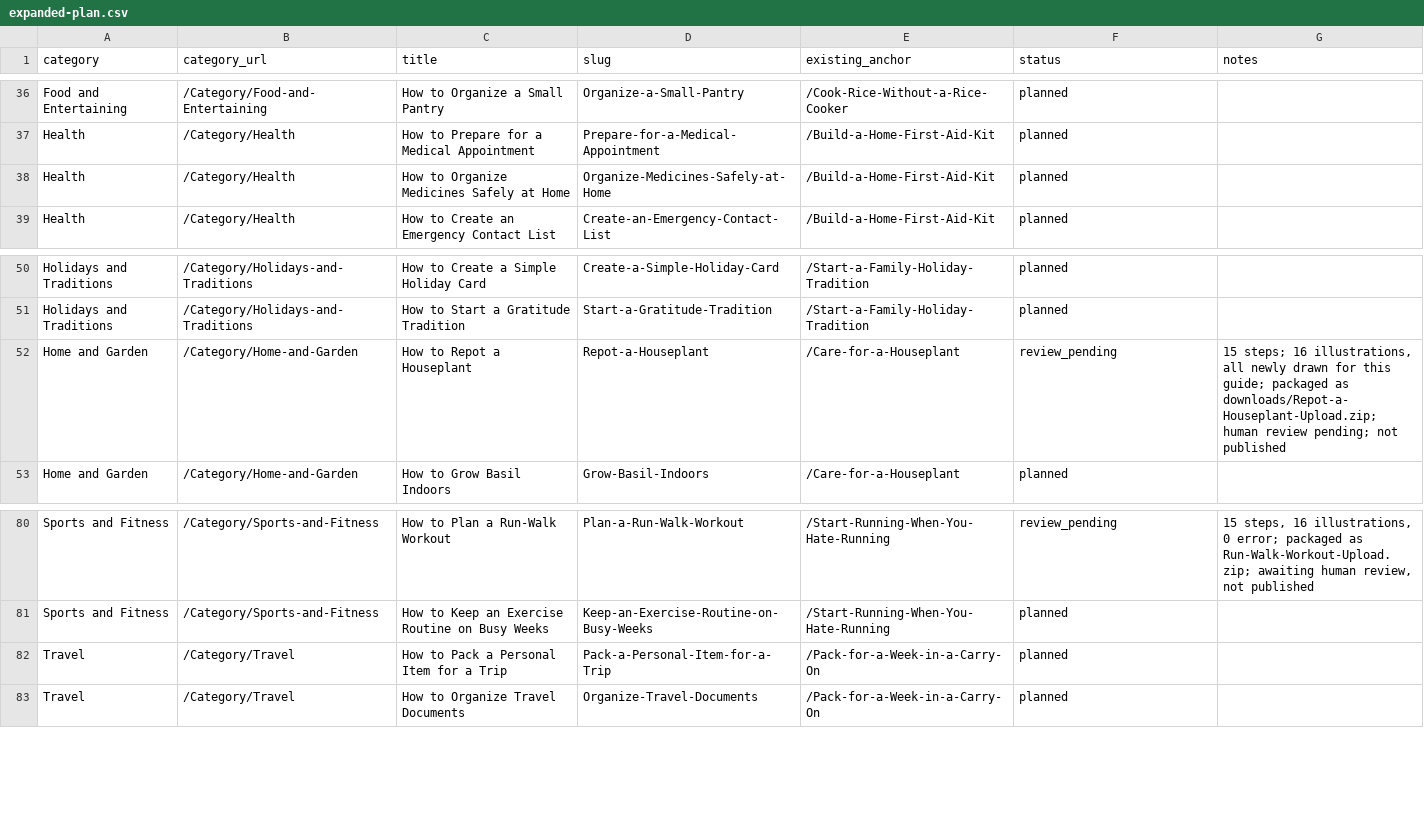
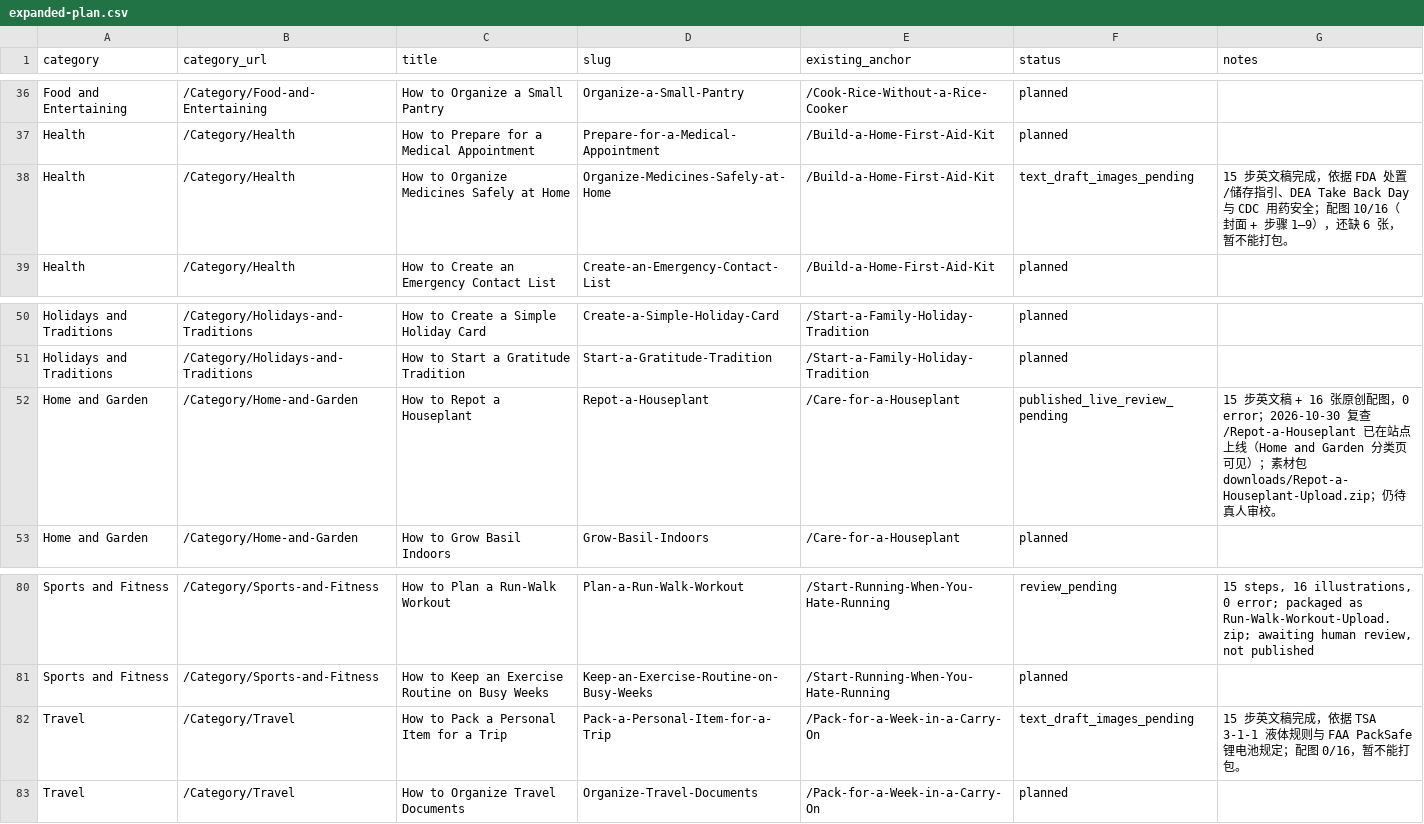
Before and after one commit to lichongyang130/52runoob, a CSV file: content/expanded-plan.csv, drawn as a sheet; only a part is shown, gaps mark what is left out.

Commit message:
新开 Health 与 Travel 两篇文字稿，医药整理篇画到 10/16
- content/Organize-Medicines-Safely-at-Home（Health，该类此前 0 篇新稿）：
  15 步 / 2300 词 / 3 内链 / 4 出站 / 5 参考，依据 FDA 处置与储存指引、
  DEA Take Back Day、CDC 用药安全；新增封面与步骤 1-9 共 10 张原创插画，
  目检零修图；仍缺步骤 10-15 共 6 张
- content/Pack-a-Personal-Item-for-a-Trip（Travel，该类此前 0 篇新稿）：
  15 步 / 2209 词 / 3 内链 / 3 出站 / 4 参考，依据 TSA 3-1-1 液体规则与
  FAA PackSafe 锂电池规定；配图未开始
- 内链均指向已核实在线的页面；/Back-Up-Your-Photos 未上线故未引用
- 按成图改写 4 条 alt：封面分组描述、两处把空白包装误称 printed panel
- 复查发现 /Repot-a-Houseplant 已在站点上线，csv 状态改为 published_live
- 两篇缺图稿被 package_article 与 make_preview_index 双双拒绝，成稿目录页
  仍是 7 篇；87 passed

Co-authored-by: arena-agent <297053741+arena-agent@users.noreply.github.com>

```diff
--- a/content/expanded-plan.csv
+++ b/content/expanded-plan.csv
@@ -37,3 +37,3 @@ Food and Entertaining,/Category/Food-and-Entertaining,How to Organize a Small Pa
 Health,/Category/Health,How to Prepare for a Medical Appointment,Prepare-for-a-Medical-Appointment,/Build-a-Home-First-Aid-Kit,planned,
-Health,/Category/Health,How to Organize Medicines Safely at Home,Organize-Medicines-Safely-at-Home,/Build-a-Home-First-Aid-Kit,planned,
+Health,/Category/Health,How to Organize Medicines Safely at Home,Organize-Medicines-Safely-at-Home,/Build-a-Home-First-Aid-Kit,text_draft_images_pending,15 步英文稿完成，依据 FDA 处置/储存指引、DEA Take Back Day 与 CDC 用药安全；配图 10/16（封面 + 步骤 1–9），还缺 6 张，暂不能打包。
 Health,/Category/Health,How to Create an Emergency Contact List,Create-an-Emergency-Contact-List,/Build-a-Home-First-Aid-Kit,planned,
@@ -51,3 +51,3 @@ Holidays and Traditions,/Category/Holidays-and-Traditions,How to Create a Simple
 Holidays and Traditions,/Category/Holidays-and-Traditions,How to Start a Gratitude Tradition,Start-a-Gratitude-Tradition,/Start-a-Family-Holiday-Tradition,planned,
-Home and Garden,/Category/Home-and-Garden,How to Repot a Houseplant,Repot-a-Houseplant,/Care-for-a-Houseplant,review_pending,"15 steps; 16 illustrations, all newly drawn for this guide; packaged as downloads/Repot-a-Houseplant-Upload.zip; human review pending; not published"
+Home and Garden,/Category/Home-and-Garden,How to Repot a Houseplant,Repot-a-Houseplant,/Care-for-a-Houseplant,published_live_review_pending,15 步英文稿 + 16 张原创配图，0 error；2026-10-30 复查 /Repot-a-Houseplant 已在站点上线（Home and Garden 分类页可见）；素材包 downloads/Repot-a-Houseplant-Upload.zip；仍待真人审校。
 Home and Garden,/Category/Home-and-Garden,How to Grow Basil Indoors,Grow-Basil-Indoors,/Care-for-a-Houseplant,planned,
@@ -81,3 +81,3 @@ Sports and Fitness,/Category/Sports-and-Fitness,How to Plan a Run-Walk Workout,P
 Sports and Fitness,/Category/Sports-and-Fitness,How to Keep an Exercise Routine on Busy Weeks,Keep-an-Exercise-Routine-on-Busy-Weeks,/Start-Running-When-You-Hate-Running,planned,
-Travel,/Category/Travel,How to Pack a Personal Item for a Trip,Pack-a-Personal-Item-for-a-Trip,/Pack-for-a-Week-in-a-Carry-On,planned,
+Travel,/Category/Travel,How to Pack a Personal Item for a Trip,Pack-a-Personal-Item-for-a-Trip,/Pack-for-a-Week-in-a-Carry-On,text_draft_images_pending,15 步英文稿完成，依据 TSA 3-1-1 液体规则与 FAA PackSafe 锂电池规定；配图 0/16，暂不能打包。
 Travel,/Category/Travel,How to Organize Travel Documents,Organize-Travel-Documents,/Pack-for-a-Week-in-a-Carry-On,planned,
```
Also changed, not shown: 30 other files.
